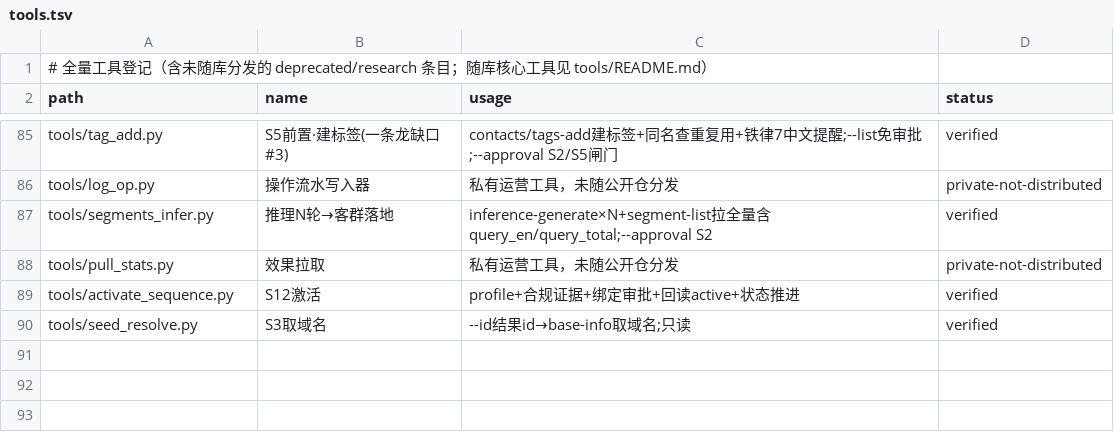
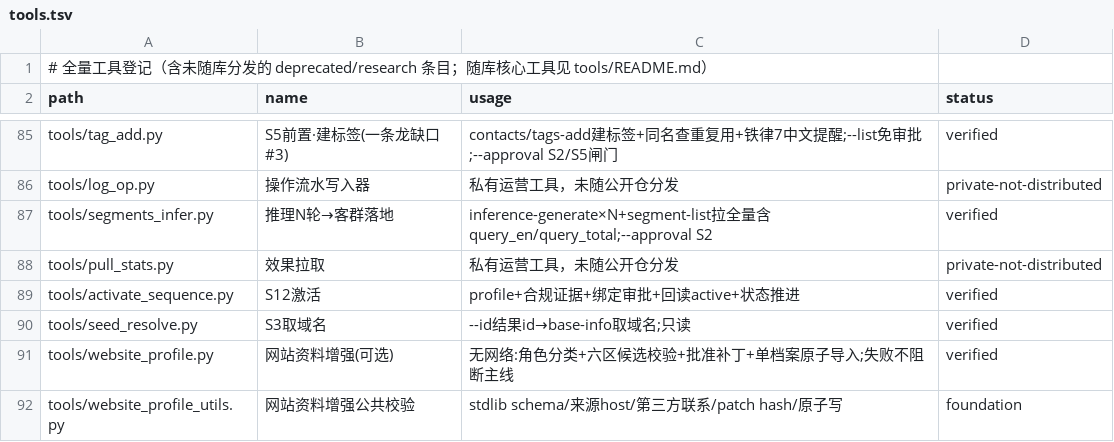
Before and after one commit to tony-apan/laifaxin-b2b-sales, a TSV file: db/tools.tsv, drawn as a sheet; only a part is shown, gaps mark what is left out.

```diff
--- a/db/tools.tsv
+++ b/db/tools.tsv
@@ -90 +90,3 @@ tools/activate_sequence.py	S12激活	profile+合规证据+绑定审批+回读act
 tools/seed_resolve.py	S3取域名	--id结果id→base-info取域名;只读	verified
+tools/website_profile.py	网站资料增强(可选)	无网络:角色分类+六区候选校验+批准补丁+单档案原子导入;失败不阻断主线	verified
+tools/website_profile_utils.py	网站资料增强公共校验	stdlib schema/来源host/第三方联系/patch hash/原子写	foundation
```
Also changed, not shown: db/docs.tsv, 29 other files.
